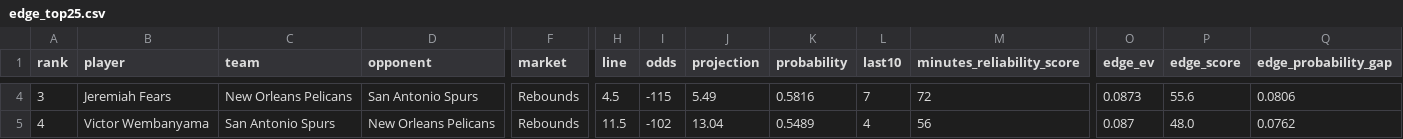
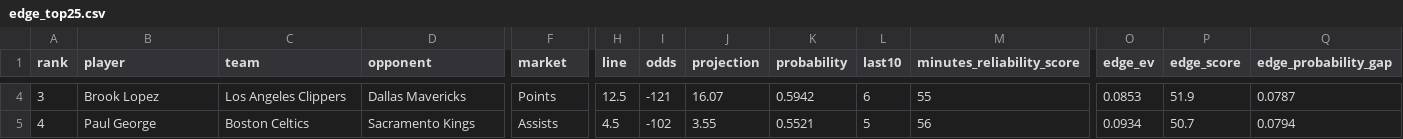
Before and after one commit to skbrillo/prop-analyzer, a CSV file: docs/edge_top25.csv, drawn as a sheet; only a part is shown, gaps mark what is left out; the diff covers the shown part only; the diff names each change by its address in the sheet, - before the commit and + after, or states it on an @@ line.

```diff
--- a/docs/edge_top25.csv
+++ b/docs/edge_top25.csv
-B4 (player): Jeremiah Fears
+B4 (player): Brook Lopez
-C4 (team): New Orleans Pelicans
+C4 (team): Los Angeles Clippers
-D4 (opponent): San Antonio Spurs
+D4 (opponent): Dallas Mavericks
-F4 (market): Rebounds
+F4 (market): Points
-H4 (line): 4.5
+H4 (line): 12.5
-I4 (odds): -115
+I4 (odds): -121
-J4 (projection): 5.49
+J4 (projection): 16.07
-K4 (probability): 0.5816
+K4 (probability): 0.5942
-L4 (last10): 7
+L4 (last10): 6
-M4 (minutes_reliability_score): 72
+M4 (minutes_reliability_score): 55
-O4 (edge_ev): 0.0873
+O4 (edge_ev): 0.0853
-P4 (edge_score): 55.6
+P4 (edge_score): 51.9
-Q4 (edge_probability_gap): 0.0806
+Q4 (edge_probability_gap): 0.0787
-B5 (player): Victor Wembanyama
+B5 (player): Paul George
-C5 (team): San Antonio Spurs
+C5 (team): Boston Celtics
-D5 (opponent): New Orleans Pelicans
+D5 (opponent): Sacramento Kings
-F5 (market): Rebounds
+F5 (market): Assists
-H5 (line): 11.5
+H5 (line): 4.5
-J5 (projection): 13.04
+J5 (projection): 3.55
-K5 (probability): 0.5489
+K5 (probability): 0.5521
-L5 (last10): 4
+L5 (last10): 5
-O5 (edge_ev): 0.087
+O5 (edge_ev): 0.0934
-P5 (edge_score): 48.0
+P5 (edge_score): 50.7
-Q5 (edge_probability_gap): 0.0762
+Q5 (edge_probability_gap): 0.0794
```
Also changed, not shown: 30 edited cells elsewhere in this file, data/game_logs.csv, data/team_defense.csv, 13 other files.
